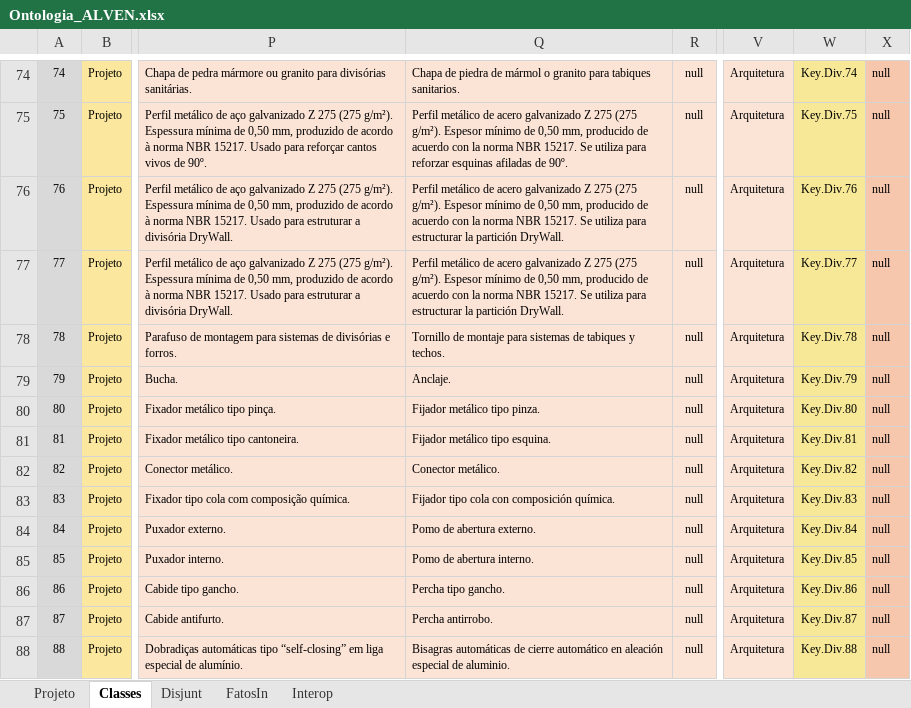
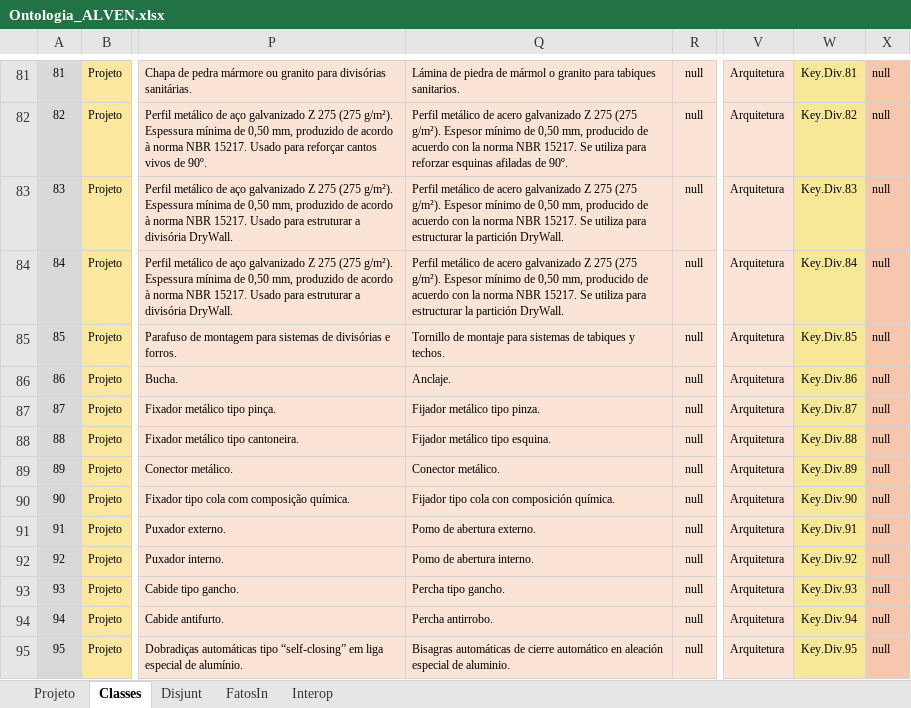
Before and after one commit to JLMenegotto/OntologiaBIM, an Excel workbook: Versão5/ALVE/Ontologia_ALVEN.xlsx, sheet Classes, drawn as a sheet; only a part is shown, gaps mark what is left out; values as stored, in another font and other column widths than the file's, no borders; conditional formats not drawn; addresses are those after the commit; the diff covers the shown part only; the diff names each change by its address in the sheet, - before the commit and + after, or states it on an @@ line.

```diff
--- a/Versão5/ALVE/Ontologia_ALVEN.xlsx (sheet Classes)
+++ b/Versão5/ALVE/Ontologia_ALVEN.xlsx (sheet Classes)
@@ column A renumbered from row 69 down @@
-Q81: Chapa de piedra…
+Q81: Lámina de piedra…
-W81: Key.Div.74
+W81: Key.Div.81
-W82: Key.Div.75
+W82: Key.Div.82
-W83: Key.Div.76
+W83: Key.Div.83
-W84: Key.Div.77
+W84: Key.Div.84
-W85: Key.Div.78
+W85: Key.Div.85
-W86: Key.Div.79
+W86: Key.Div.86
-W87: Key.Div.80
+W87: Key.Div.87
-W88: Key.Div.81
+W88: Key.Div.88
-W89: Key.Div.82
+W89: Key.Div.89
-W90: Key.Div.83
+W90: Key.Div.90
-W91: Key.Div.84
+W91: Key.Div.91
-W92: Key.Div.85
+W92: Key.Div.92
-W93: Key.Div.86
+W93: Key.Div.93
-W94: Key.Div.87
+W94: Key.Div.94
-W95: Key.Div.88
+W95: Key.Div.95
```
Also changed, not shown: 7 added rows and 24 edited cells elsewhere in this sheet, sheet Projeto, formulas that keep their value.
